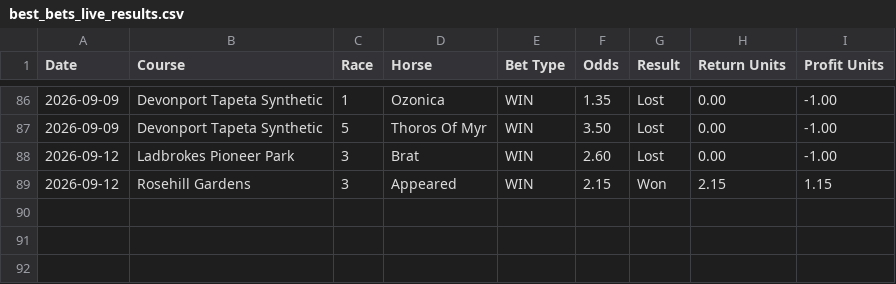
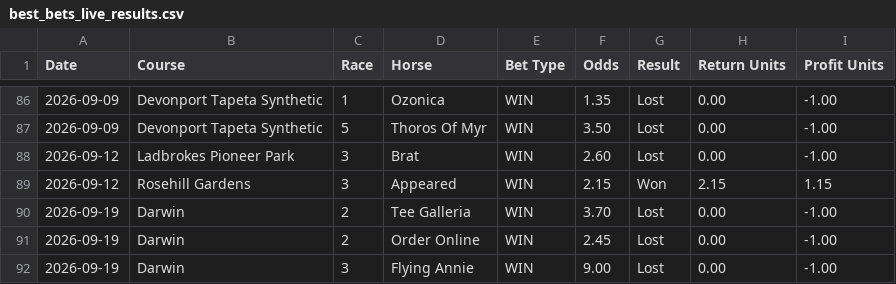
Before and after one commit to puntingiq/puntingiq-site, a CSV file: reports/latest/best_bets_live_results.csv, drawn as a sheet; only a part is shown, gaps mark what is left out; the diff names each change by its address in the sheet, - before the commit and + after, or states it on an @@ line.

```diff
--- a/reports/latest/best_bets_live_results.csv
+++ b/reports/latest/best_bets_live_results.csv
+row 90: 2026-09-19 | Darwin | 2 | Tee Galleria | WIN | 3.70 | Lost | 0.00 | -1.00
+row 91: 2026-09-19 | Darwin | 2 | Order Online | WIN | 2.45 | Lost | 0.00 | -1.00
+row 92: 2026-09-19 | Darwin | 3 | Flying Annie | WIN | 9.00 | Lost | 0.00 | -1.00
```
Also changed, not shown: reports/latest/place_bankers_live_results.csv, reports/latest/system_bets_live_results.csv, 23 other files.
